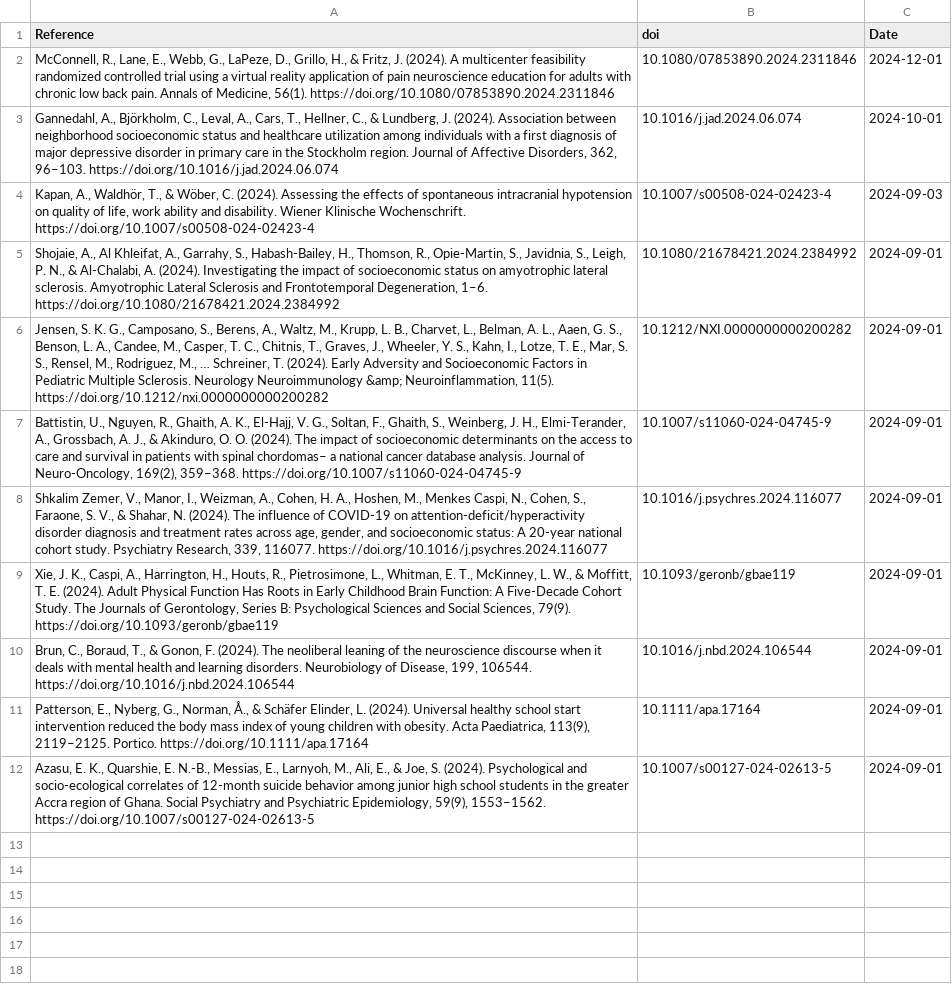
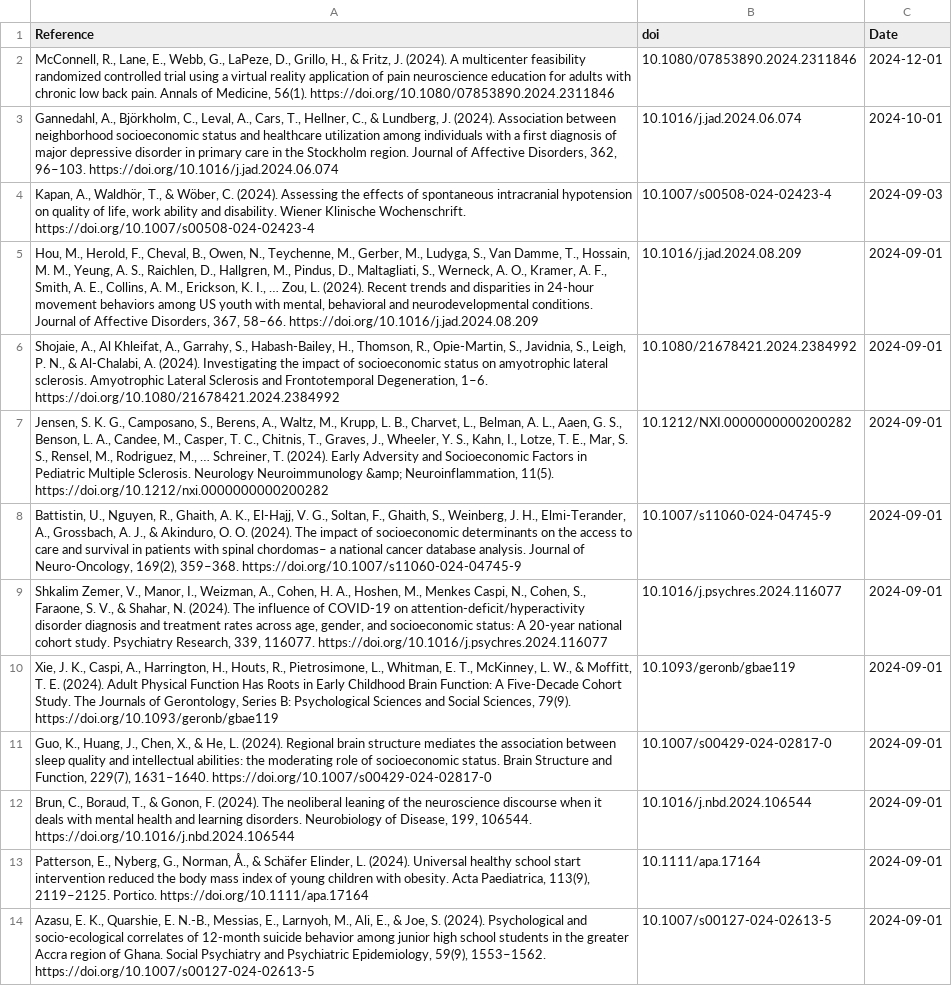
Before and after one commit to FedeGiovannetti/SESNeuroscienceRefs, a CSV file: SESneuroscienceRefs/Data/references_pubmed_ ((socioeconomic status) OR (poverty)) AND (neuroscience) .csv, drawn as a sheet.

```diff
--- a/SESneuroscienceRefs/Data/references_pubmed_ ((socioeconomic status) OR (poverty)) AND (neuroscience) .csv
+++ b/SESneuroscienceRefs/Data/references_pubmed_ ((socioeconomic status) OR (poverty)) AND (neuroscience) .csv
@@ -4,2 +4,3 @@
 "Kapan, A., Waldhör, T., & Wöber, C. (2024). Assessing the effects of spontaneous intracranial hypotension on quality of life, work ability and disability. Wiener Klinische Wochenschrift. https://doi.org/10.1007/s00508-024-02423-4","10.1007/s00508-024-02423-4",2024-09-03
+"Hou, M., Herold, F., Cheval, B., Owen, N., Teychenne, M., Gerber, M., Ludyga, S., Van Damme, T., Hossain, M. M., Yeung, A. S., Raichlen, D., Hallgren, M., Pindus, D., Maltagliati, S., Werneck, A. O., Kramer, A. F., Smith, A. E., Collins, A. M., Erickson, K. I., … Zou, L. (2024). Recent trends and disparities in 24-hour movement behaviors among US youth with mental, behavioral and neurodevelopmental conditions. Journal of Affective Disorders, 367, 58–66. https://doi.org/10.1016/j.jad.2024.08.209","10.1016/j.jad.2024.08.209",2024-09-01
 "Shojaie, A., Al Khleifat, A., Garrahy, S., Habash-Bailey, H., Thomson, R., Opie-Martin, S., Javidnia, S., Leigh, P. N., & Al-Chalabi, A. (2024). Investigating the impact of socioeconomic status on amyotrophic lateral sclerosis. Amyotrophic Lateral Sclerosis and Frontotemporal Degeneration, 1–6. https://doi.org/10.1080/21678421.2024.2384992","10.1080/21678421.2024.2384992",2024-09-01
@@ -9,2 +10,3 @@
 "Xie, J. K., Caspi, A., Harrington, H., Houts, R., Pietrosimone, L., Whitman, E. T., McKinney, L. W., & Moffitt, T. E. (2024). Adult Physical Function Has Roots in Early Childhood Brain Function: A Five-Decade Cohort Study. The Journals of Gerontology, Series B: Psychological Sciences and Social Sciences, 79(9). https://doi.org/10.1093/geronb/gbae119","10.1093/geronb/gbae119",2024-09-01
+"Guo, K., Huang, J., Chen, X., & He, L. (2024). Regional brain structure mediates the association between sleep quality and intellectual abilities: the moderating role of socioeconomic status. Brain Structure and Function, 229(7), 1631–1640. https://doi.org/10.1007/s00429-024-02817-0","10.1007/s00429-024-02817-0",2024-09-01
 "Brun, C., Boraud, T., & Gonon, F. (2024). The neoliberal leaning of the neuroscience discourse when it deals with mental health and learning disorders. Neurobiology of Disease, 199, 106544. https://doi.org/10.1016/j.nbd.2024.106544","10.1016/j.nbd.2024.106544",2024-09-01
```
Also changed, not shown: SESneuroscienceRefs/Data/references_pubmed_ ((socioeconomic status) OR (poverty)) AND (brain) .csv.
